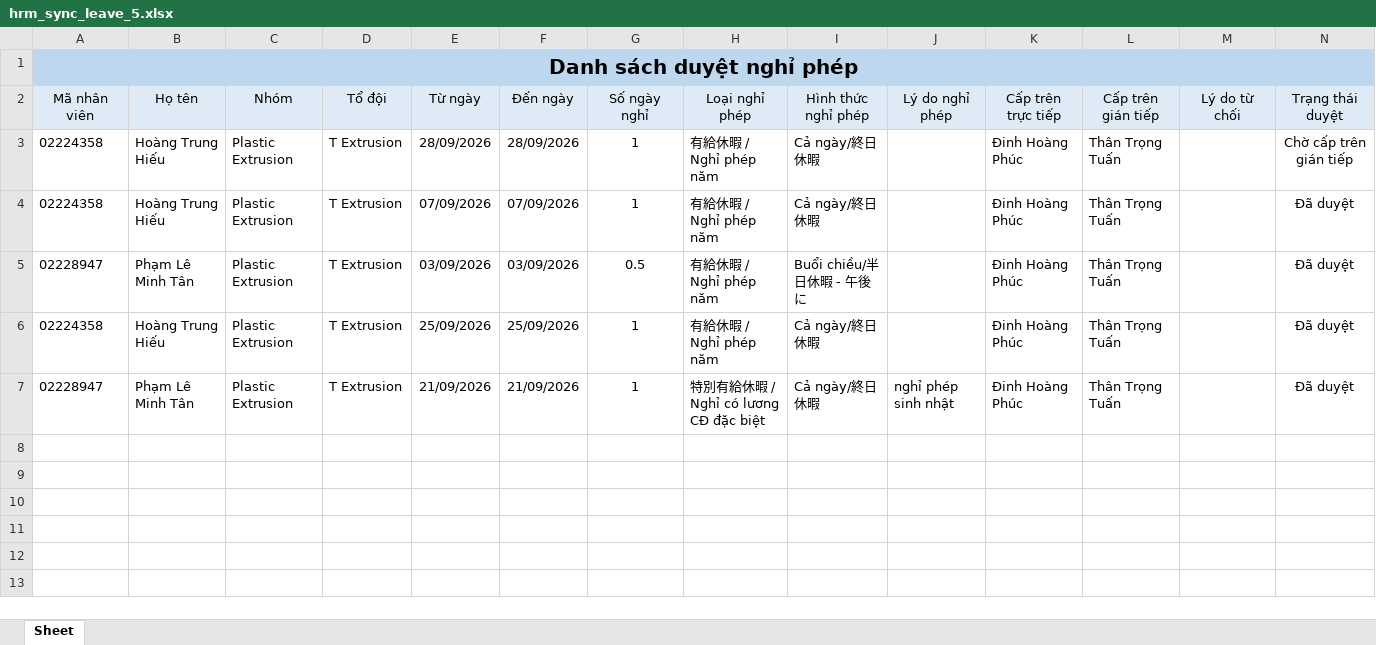
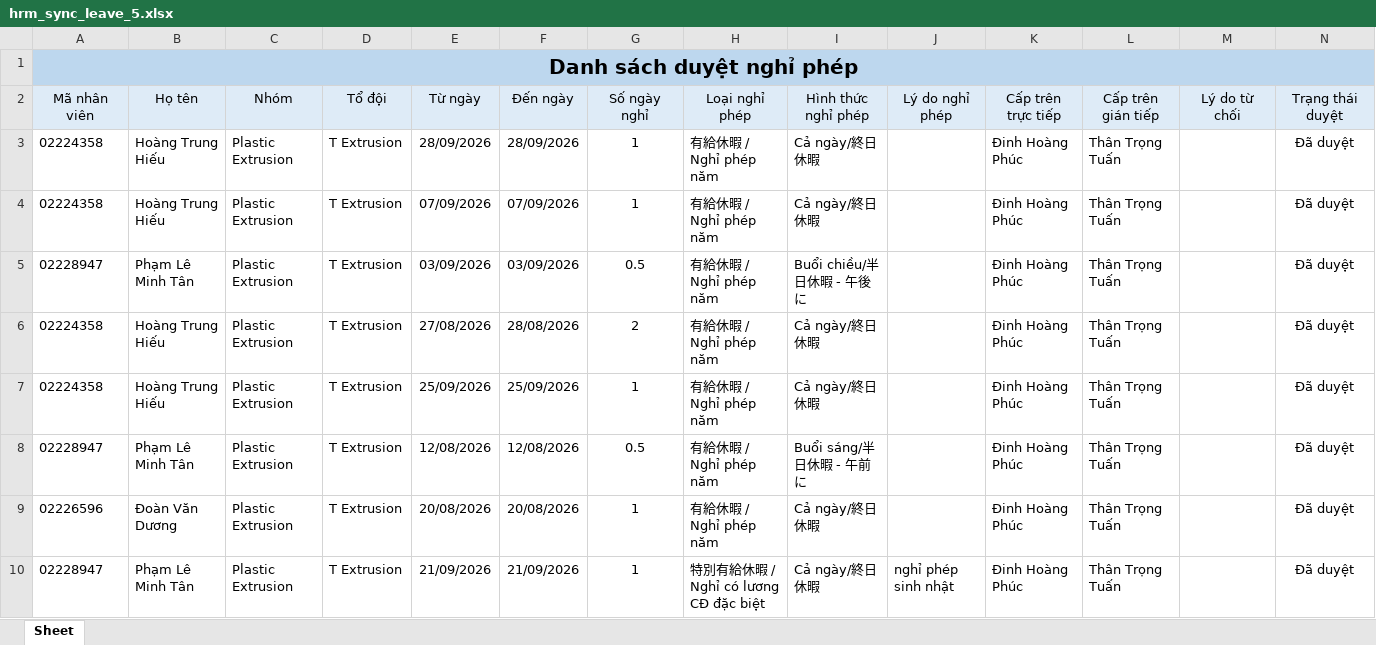
Before and after one commit to trongtuan141099/myweb, an Excel workbook: data/hrm_sync_leave_5.xlsx, sheet Sheet, drawn as a sheet; values as stored, in another font and other column widths than the file's, no borders; the diff names each change by its address in the sheet, - before the commit and + after, or states it on an @@ line.

```diff
--- a/data/hrm_sync_leave_5.xlsx (sheet Sheet)
+++ b/data/hrm_sync_leave_5.xlsx (sheet Sheet)
-N3 (Trạng thái duyệt): Chờ cấp trên gián tiếp
+N3 (Trạng thái duyệt): Đã duyệt
+row 6: 02224358 | Hoàng Trung Hiếu | Plastic Extrusion | T Extrusion | 27/08/2026 | 28/08/2026 | 2 | 有給休暇 / Nghỉ phép năm | Cả ngày/終日休暇 |  | Đinh Hoàng Phúc | Thân Trọng Tuấn |  | Đã duyệt
+row 8: 02228947 | Phạm Lê Minh Tân | Plastic Extrusion | T Extrusion | 12/08/2026 | 12/08/2026 | 0.5 | 有給休暇 / Nghỉ phép năm | Buổi sáng/半日休暇 - 午前に |  | Đinh Hoàng Phúc | Thân Trọng Tuấn |  | Đã duyệt
+row 9: 02226596 | Đoàn Văn Dương | Plastic Extrusion | T Extrusion | 20/08/2026 | 20/08/2026 | 1 | 有給休暇 / Nghỉ phép năm | Cả ngày/終日休暇 |  | Đinh Hoàng Phúc | Thân Trọng Tuấn |  | Đã duyệt
```
Also changed, not shown: data/hrm_sync_actual_2.xlsx, data/hrm_sync_leave_1.xlsx, 50 other files.
